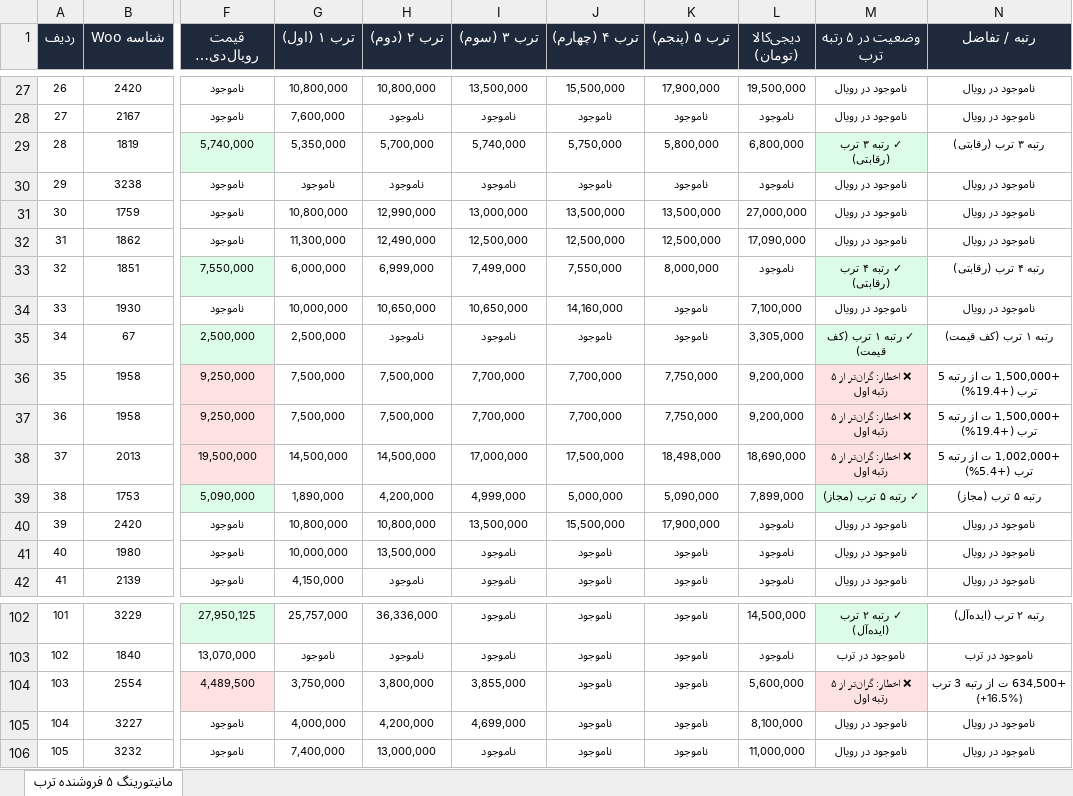
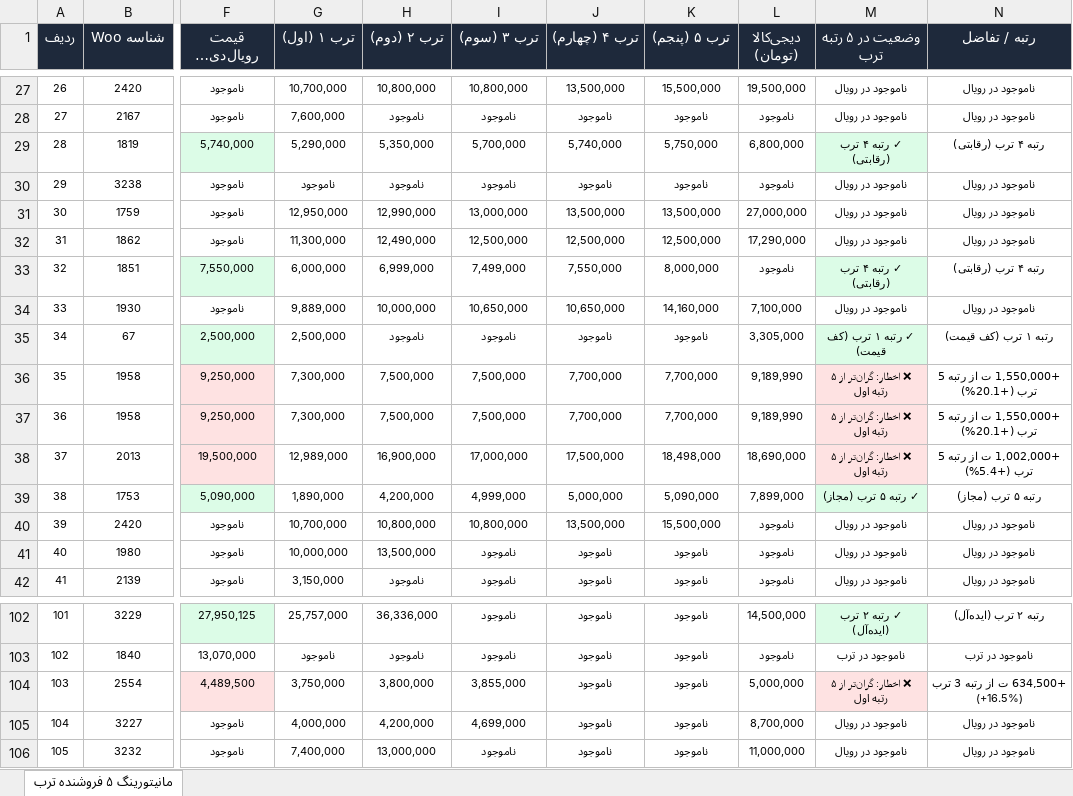
Before and after one commit to pouria-maleki/price-monitor, an Excel workbook: data/گزارش_انبار_قیمت_به_روز.xlsx, sheet مانیتورینگ ۵ فروشنده ترب, drawn as a sheet; only a part is shown, gaps mark what is left out; long unchanged cells end in …; values as stored, in another font and other column widths than the file's, no borders; the diff covers the shown part only; the diff names each change by its address in the sheet, - before the commit and + after, or states it on an @@ line.

```diff
--- a/data/گزارش_انبار_قیمت_به_روز.xlsx (sheet مانیتورینگ ۵ فروشنده ترب)
+++ b/data/گزارش_انبار_قیمت_به_روز.xlsx (sheet مانیتورینگ ۵ فروشنده ترب)
-G27 (ترب ۱ (اول)): 10,800,000
+G27 (ترب ۱ (اول)): 10,700,000
-I27 (ترب ۳ (سوم)): 13,500,000
+I27 (ترب ۳ (سوم)): 10,800,000
-J27 (ترب ۴ (چهارم)): 15,500,000
+J27 (ترب ۴ (چهارم)): 13,500,000
-K27 (ترب ۵ (پنجم)): 17,900,000
+K27 (ترب ۵ (پنجم)): 15,500,000
-G29 (ترب ۱ (اول)): 5,350,000
+G29 (ترب ۱ (اول)): 5,290,000
-H29 (ترب ۲ (دوم)): 5,700,000
+H29 (ترب ۲ (دوم)): 5,350,000
-I29 (ترب ۳ (سوم)): 5,740,000
+I29 (ترب ۳ (سوم)): 5,700,000
-J29 (ترب ۴ (چهارم)): 5,750,000
+J29 (ترب ۴ (چهارم)): 5,740,000
-K29 (ترب ۵ (پنجم)): 5,800,000
+K29 (ترب ۵ (پنجم)): 5,750,000
-M29 (وضعیت در ۵ رتبه ترب): ✓ رتبه ۳ ترب (رقابتی)
+M29 (وضعیت در ۵ رتبه ترب): ✓ رتبه ۴ ترب (رقابتی)
-N29 (رتبه / تفاضل): رتبه ۳ ترب (رقابتی)
+N29 (رتبه / تفاضل): رتبه ۴ ترب (رقابتی)
-G31 (ترب ۱ (اول)): 10,800,000
+G31 (ترب ۱ (اول)): 12,950,000
-L32 (دیجی‌کالا (تومان)): 17,090,000
+L32 (دیجی‌کالا (تومان)): 17,290,000
-G34 (ترب ۱ (اول)): 10,000,000
+G34 (ترب ۱ (اول)): 9,889,000
-H34 (ترب ۲ (دوم)): 10,650,000
+H34 (ترب ۲ (دوم)): 10,000,000
-J34 (ترب ۴ (چهارم)): 14,160,000
+J34 (ترب ۴ (چهارم)): 10,650,000
-K34 (ترب ۵ (پنجم)): ناموجود
+K34 (ترب ۵ (پنجم)): 14,160,000
-G36:G37 (ترب ۱ (اول)): 7,500,000
+G36:G37 (ترب ۱ (اول)): 7,300,000
-I36:I37 (ترب ۳ (سوم)): 7,700,000
+I36:I37 (ترب ۳ (سوم)): 7,500,000
-K36:K37 (ترب ۵ (پنجم)): 7,750,000
+K36:K37 (ترب ۵ (پنجم)): 7,700,000
-L36:L37 (دیجی‌کالا (تومان)): 9,200,000
+L36:L37 (دیجی‌کالا (تومان)): 9,189,990
-N36:N37 (رتبه / تفاضل): +1,500,000 ت از رتبه 5 ترب (+19.4%)
+N36:N37 (رتبه / تفاضل): +1,550,000 ت از رتبه 5 ترب (+20.1%)
-G38 (ترب ۱ (اول)): 14,500,000
+G38 (ترب ۱ (اول)): 12,989,000
-H38 (ترب ۲ (دوم)): 14,500,000
+H38 (ترب ۲ (دوم)): 16,900,000
-G40 (ترب ۱ (اول)): 10,800,000
+G40 (ترب ۱ (اول)): 10,700,000
-I40 (ترب ۳ (سوم)): 13,500,000
+I40 (ترب ۳ (سوم)): 10,800,000
-J40 (ترب ۴ (چهارم)): 15,500,000
+J40 (ترب ۴ (چهارم)): 13,500,000
-K40 (ترب ۵ (پنجم)): 17,900,000
+K40 (ترب ۵ (پنجم)): 15,500,000
-G42 (ترب ۱ (اول)): 4,150,000
+G42 (ترب ۱ (اول)): 3,150,000
-L104 (دیجی‌کالا (تومان)): 5,600,000
+L104 (دیجی‌کالا (تومان)): 5,000,000
-L105 (دیجی‌کالا (تومان)): 8,100,000
+L105 (دیجی‌کالا (تومان)): 8,700,000
```
Also changed, not shown: 144 edited cells and cell formats elsewhere in this sheet, frontend/public/data/گزارش_انبار_قیمت_به_روز.xlsx, گزارش_انبار_قیمت_به_روز.xlsx, 4 other files.
